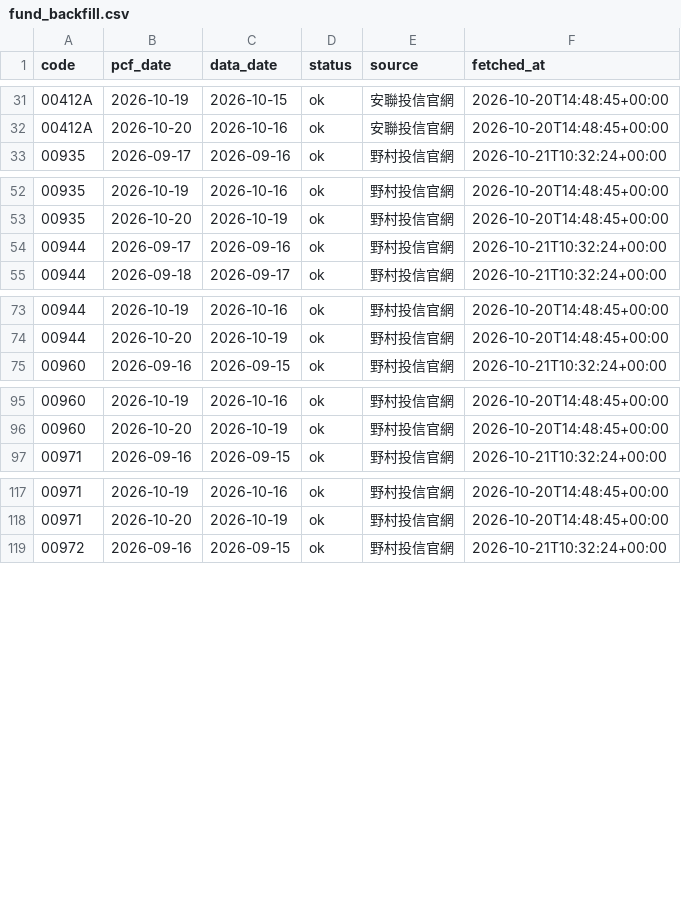
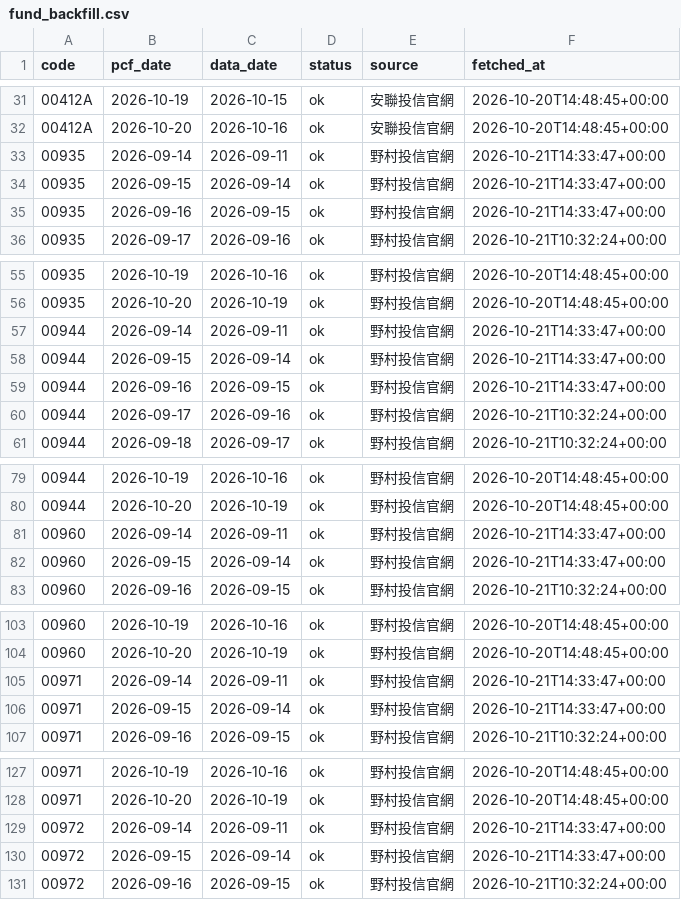
Before and after one commit to breezeflow-tw/breezeflow-data, a CSV file: data/history/fund_backfill.csv, drawn as a sheet; only a part is shown, gaps mark what is left out; the diff covers the shown part only.

```diff
--- a/data/history/fund_backfill.csv
+++ b/data/history/fund_backfill.csv
@@ -32,2 +32,5 @@ code,pcf_date,data_date,status,source,fetched_at
 00412A,2026-10-20,2026-10-16,ok,安聯投信官網,2026-10-20T14:48:45+00:00
+00935,2026-09-14,2026-09-11,ok,野村投信官網,2026-10-21T14:33:47+00:00
+00935,2026-09-15,2026-09-14,ok,野村投信官網,2026-10-21T14:33:47+00:00
+00935,2026-09-16,2026-09-15,ok,野村投信官網,2026-10-21T14:33:47+00:00
 00935,2026-09-17,2026-09-16,ok,野村投信官網,2026-10-21T10:32:24+00:00
@@ -53,2 +56,5 @@ code,pcf_date,data_date,status,source,fetched_at
 00935,2026-10-20,2026-10-19,ok,野村投信官網,2026-10-20T14:48:45+00:00
+00944,2026-09-14,2026-09-11,ok,野村投信官網,2026-10-21T14:33:47+00:00
+00944,2026-09-15,2026-09-14,ok,野村投信官網,2026-10-21T14:33:47+00:00
+00944,2026-09-16,2026-09-15,ok,野村投信官網,2026-10-21T14:33:47+00:00
 00944,2026-09-17,2026-09-16,ok,野村投信官網,2026-10-21T10:32:24+00:00
@@ -74,2 +80,4 @@ code,pcf_date,data_date,status,source,fetched_at
 00944,2026-10-20,2026-10-19,ok,野村投信官網,2026-10-20T14:48:45+00:00
+00960,2026-09-14,2026-09-11,ok,野村投信官網,2026-10-21T14:33:47+00:00
+00960,2026-09-15,2026-09-14,ok,野村投信官網,2026-10-21T14:33:47+00:00
 00960,2026-09-16,2026-09-15,ok,野村投信官網,2026-10-21T10:32:24+00:00
@@ -96,2 +104,4 @@ code,pcf_date,data_date,status,source,fetched_at
 00960,2026-10-20,2026-10-19,ok,野村投信官網,2026-10-20T14:48:45+00:00
+00971,2026-09-14,2026-09-11,ok,野村投信官網,2026-10-21T14:33:47+00:00
+00971,2026-09-15,2026-09-14,ok,野村投信官網,2026-10-21T14:33:47+00:00
 00971,2026-09-16,2026-09-15,ok,野村投信官網,2026-10-21T10:32:24+00:00
@@ -118,2 +128,4 @@ code,pcf_date,data_date,status,source,fetched_at
 00971,2026-10-20,2026-10-19,ok,野村投信官網,2026-10-20T14:48:45+00:00
+00972,2026-09-14,2026-09-11,ok,野村投信官網,2026-10-21T14:33:47+00:00
+00972,2026-09-15,2026-09-14,ok,野村投信官網,2026-10-21T14:33:47+00:00
 00972,2026-09-16,2026-09-15,ok,野村投信官網,2026-10-21T10:32:24+00:00
```
Also changed, not shown: 12 added rows elsewhere in this file, data/history/daily/2026-10-21.csv, data/history/fund_daily/2026-09-10.csv, 20 other files.
